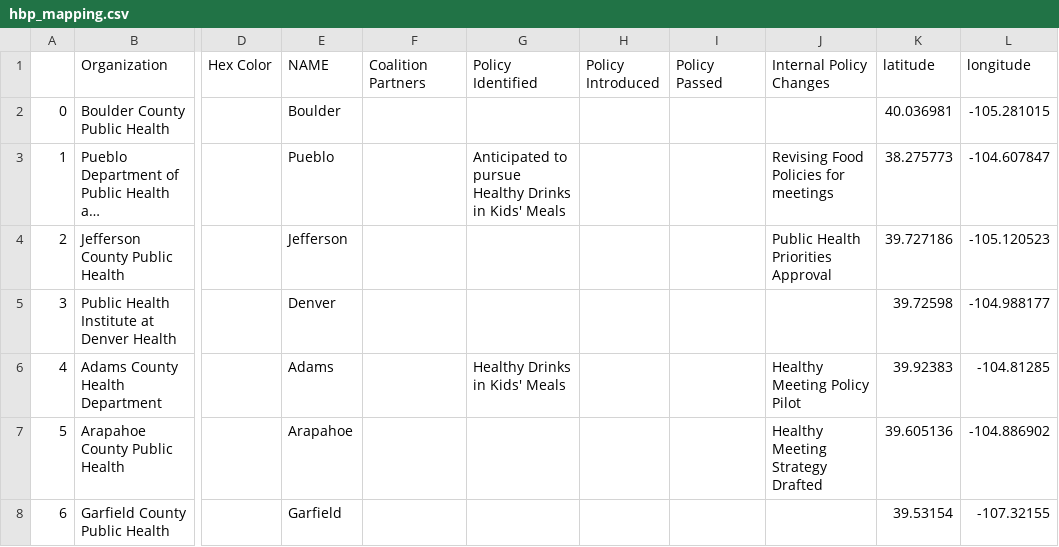
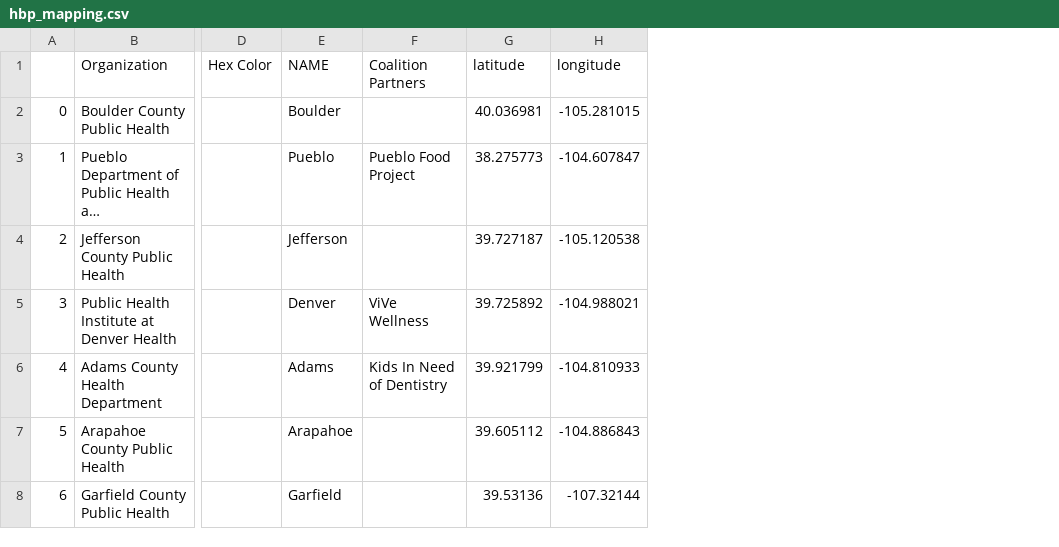
Before and after one commit to aschonhoff/Project-files, a CSV file: hbp_mapping.csv, drawn as a sheet; only a part is shown, gaps mark what is left out; long unchanged cells end in …; removed rows and columns are numbered as before the commit, all else as after; the diff names each change by its address in the sheet, - before the commit and + after, or states it on an @@ line.

Commit message:
Add files via upload

```diff
--- a/hbp_mapping.csv
+++ b/hbp_mapping.csv
-column G (Policy Identified), rows 3-6: Anticipated to pursue Healthy Drinks in Kids' Meals |  |  | Healthy Drinks in Kids' Meals
-column H (Policy Introduced), empty
-column I (Policy Passed), empty
-column J (Internal Policy Changes), rows 3-7: Revising Food Policies for meetings | Public Health Priorities Approval |  | Healthy Meeting Policy Pilot | Healthy Meeting Strategy Drafted
-F3 (Coalition Partners): (empty)
+F3 (Coalition Partners): Pueblo Food Project
-G4 (latitude): 39.727186
+G4 (latitude): 39.727187
-H4 (longitude): -105.120523
+H4 (longitude): -105.120538
-F5 (Coalition Partners): (empty)
+F5 (Coalition Partners): ViVe Wellness
-G5 (latitude): 39.72598
+G5 (latitude): 39.725892
-H5 (longitude): -104.988177
+H5 (longitude): -104.988021
-F6 (Coalition Partners): (empty)
+F6 (Coalition Partners): Kids In Need of Dentistry
-G6 (latitude): 39.92383
+G6 (latitude): 39.921799
-H6 (longitude): -104.81285
+H6 (longitude): -104.810933
-G7 (latitude): 39.605136
+G7 (latitude): 39.605112
-H7 (longitude): -104.886902
+H7 (longitude): -104.886843
-G8 (latitude): 39.53154
+G8 (latitude): 39.53136
-H8 (longitude): -107.32155
+H8 (longitude): -107.32144
```
